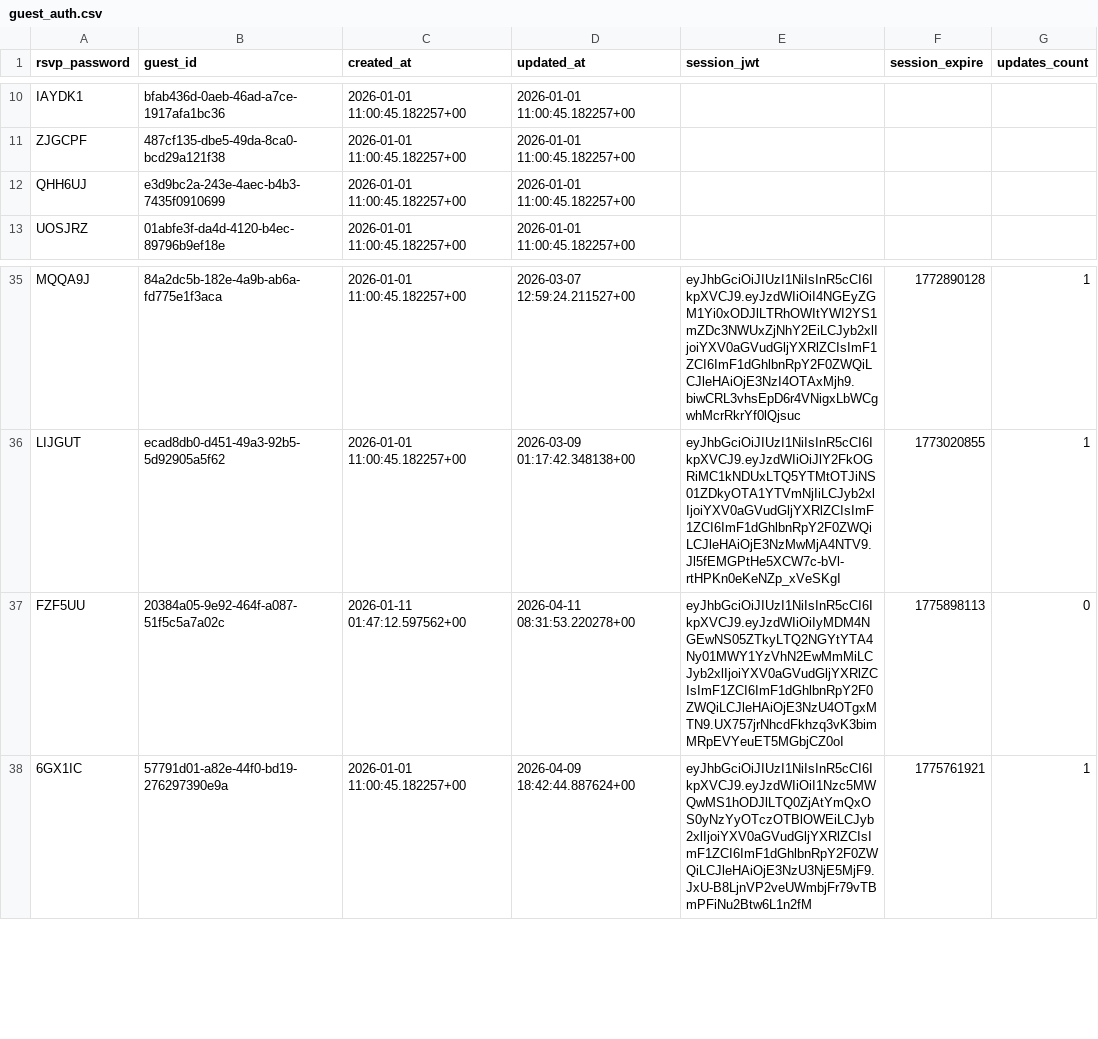
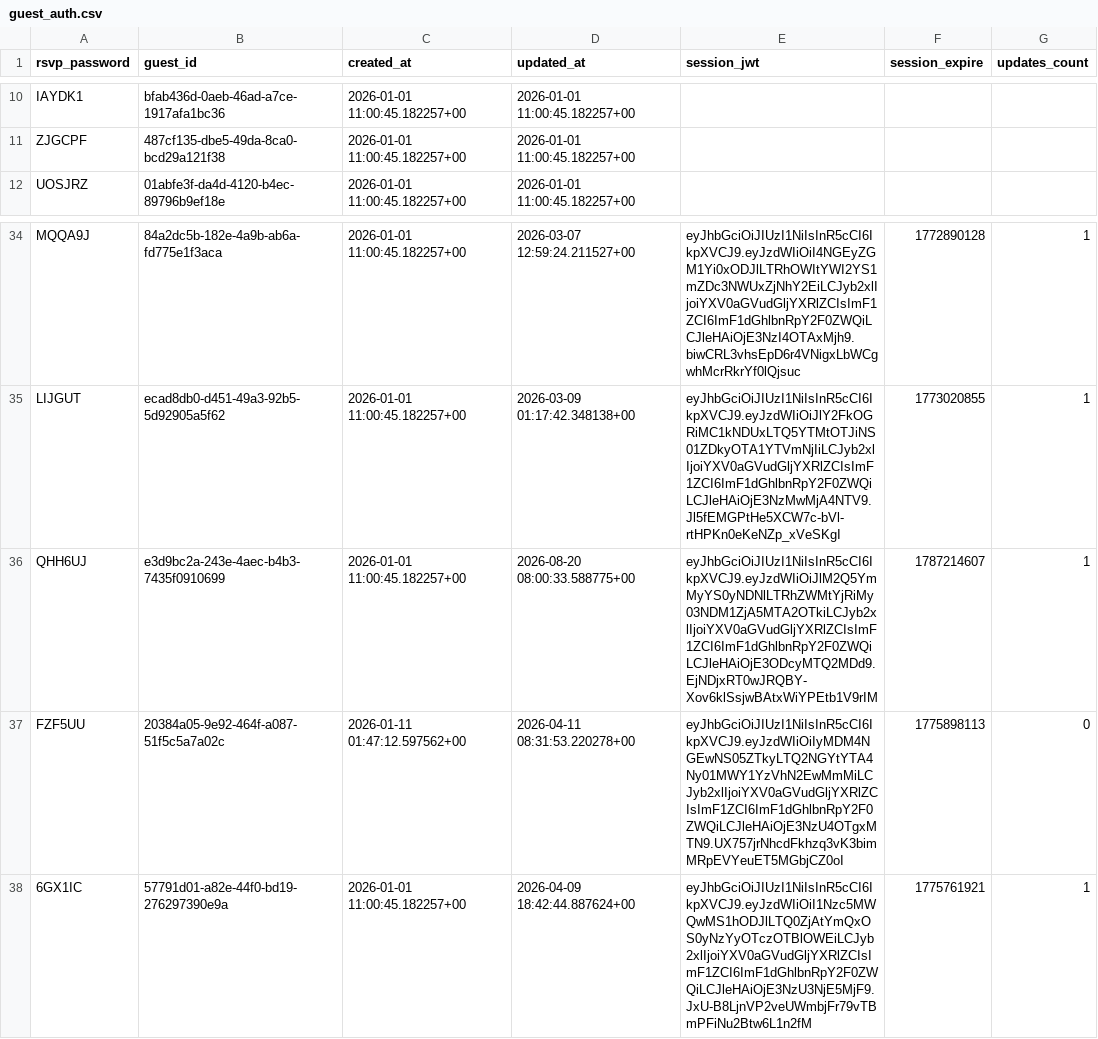
Before and after one commit to atteggiani/davide-and-jennifer, a CSV file: backups/guest_auth.csv, drawn as a sheet; only a part is shown, gaps mark what is left out.

```diff
--- a/backups/guest_auth.csv
+++ b/backups/guest_auth.csv
@@ -11,3 +11,2 @@ IAYDK1,bfab436d-0aeb-46ad-a7ce-1917afa1bc36,"2026-01-01 11:00:45.182257+00","202
 ZJGCPF,487cf135-dbe5-49da-8ca0-bcd29a121f38,"2026-01-01 11:00:45.182257+00","2026-01-01 11:00:45.182257+00",,,
-QHH6UJ,e3d9bc2a-243e-4aec-b4b3-7435f0910699,"2026-01-01 11:00:45.182257+00","2026-01-01 11:00:45.182257+00",,,
 UOSJRZ,01abfe3f-da4d-4120-b4ec-89796b9ef18e,"2026-01-01 11:00:45.182257+00","2026-01-01 11:00:45.182257+00",,,
@@ -36,2 +35,3 @@ MQQA9J,84a2dc5b-182e-4a9b-ab6a-fd775e1f3aca,"2026-01-01 11:00:45.182257+00","202
 LIJGUT,ecad8db0-d451-49a3-92b5-5d92905a5f62,"2026-01-01 11:00:45.182257+00","2026-03-09 01:17:42.348138+00",eyJhbGciOiJIUzI1NiIsInR5cCI6IkpXVCJ9.eyJzdWIiOiJlY2FkOGRiMC1kNDUxLTQ5YTMtOTJiNS01ZDkyOTA1YTVmNjIiLCJyb2xlIjoiYXV0aGVudGljYXRlZCIsImF1ZCI6ImF1dGhlbnRpY2F0ZWQiLCJleHAiOjE3NzMwMjA4NTV9.Jl5fEMGPtHe5XCW7c-bVl-rtHPKn0eKeNZp_xVeSKgI,1773020855,1
+QHH6UJ,e3d9bc2a-243e-4aec-b4b3-7435f0910699,"2026-01-01 11:00:45.182257+00","2026-08-20 08:00:33.588775+00",eyJhbGciOiJIUzI1NiIsInR5cCI6IkpXVCJ9.eyJzdWIiOiJlM2Q5YmMyYS0yNDNlLTRhZWMtYjRiMy03NDM1ZjA5MTA2OTkiLCJyb2xlIjoiYXV0aGVudGljYXRlZCIsImF1ZCI6ImF1dGhlbnRpY2F0ZWQiLCJleHAiOjE3ODcyMTQ2MDd9.EjNDjxRT0wJRQBY-Xov6klSsjwBAtxWiYPEtb1V9rIM,1787214607,1
 FZF5UU,20384a05-9e92-464f-a087-51f5c5a7a02c,"2026-01-11 01:47:12.597562+00","2026-04-11 08:31:53.220278+00",eyJhbGciOiJIUzI1NiIsInR5cCI6IkpXVCJ9.eyJzdWIiOiIyMDM4NGEwNS05ZTkyLTQ2NGYtYTA4Ny01MWY1YzVhN2EwMmMiLCJyb2xlIjoiYXV0aGVudGljYXRlZCIsImF1ZCI6ImF1dGhlbnRpY2F0ZWQiLCJleHAiOjE3NzU4OTgxMTN9.UX757jrNhcdFkhzq3vK3bimMRpEVYeuET5MGbjCZ0oI,1775898113,0
```
Also changed, not shown: backups/guests.csv, backups/ip_rate_limits.csv.
